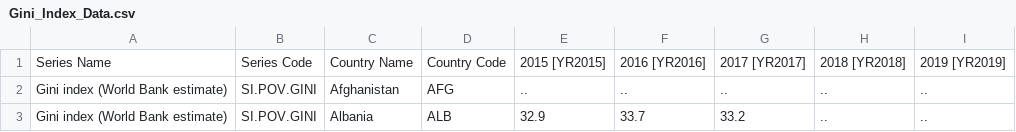
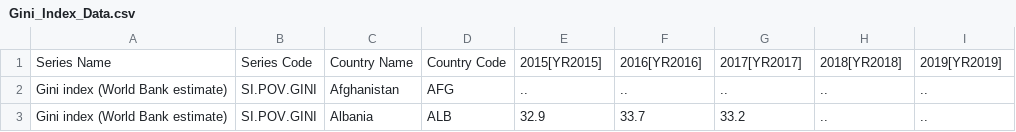
Before and after one commit to cbragg3136/world_happiness_project1, a CSV file: Resources/Gini_Index_Data.csv, drawn as a sheet; only a part is shown.

Commit message:
Update Gini_Index_Data.csv

```diff
--- a/Resources/Gini_Index_Data.csv
+++ b/Resources/Gini_Index_Data.csv
@@ -1,2 +1,2 @@
-Series Name,Series Code,Country Name,Country Code,2015 [YR2015],2016 [YR2016],2017 [YR2017],2018 [YR2018],2019 [YR2019]
+Series Name, Series Code, Country Name, Country Code, 2015[YR2015], 2016[YR2016], 2017[YR2017], 2018[YR2018], 2019[YR2019]
 Gini index (World Bank estimate),SI.POV.GINI,Afghanistan,AFG,..,..,..,..,..
```
